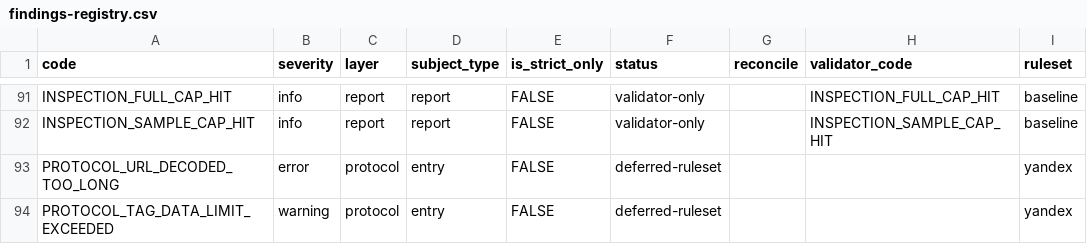
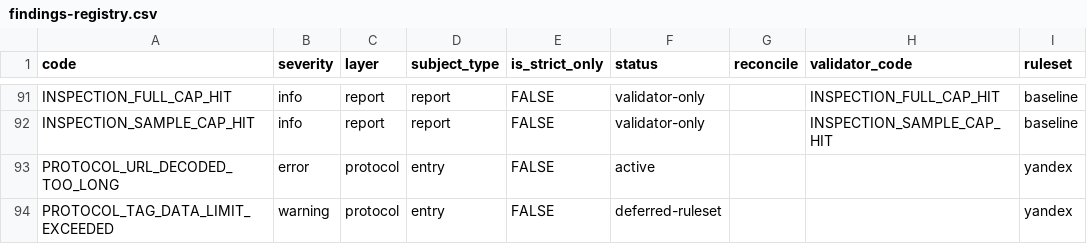
Before and after one commit to bart-turczynski/sitemapr, a CSV file: docs/findings-registry.csv, drawn as a sheet; only a part is shown, gaps mark what is left out.

```diff
--- a/docs/findings-registry.csv
+++ b/docs/findings-registry.csv
@@ -92,3 +92,3 @@ INSPECTION_FULL_CAP_HIT,info,report,report,FALSE,validator-only,,INSPECTION_FULL
 INSPECTION_SAMPLE_CAP_HIT,info,report,report,FALSE,validator-only,,INSPECTION_SAMPLE_CAP_HIT,baseline
-PROTOCOL_URL_DECODED_TOO_LONG,error,protocol,entry,FALSE,deferred-ruleset,,,yandex
+PROTOCOL_URL_DECODED_TOO_LONG,error,protocol,entry,FALSE,active,,,yandex
 PROTOCOL_TAG_DATA_LIMIT_EXCEEDED,warning,protocol,entry,FALSE,deferred-ruleset,,,yandex
```
Also changed, not shown: 4 other files.
